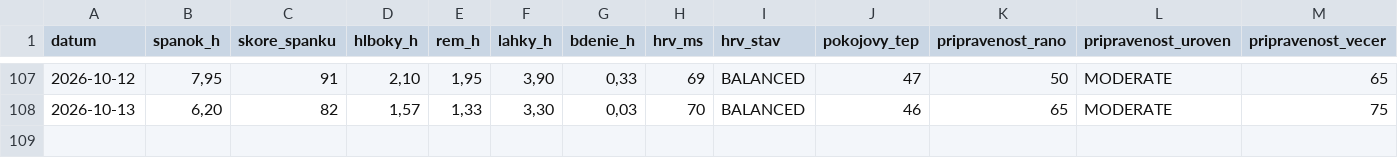
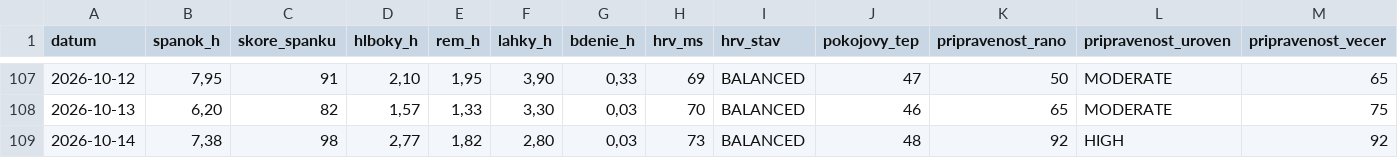
Before and after one commit to panacekm08/relaxrun, a CSV file: wellness.csv, drawn as a sheet; only a part is shown, gaps mark what is left out; rows hold the shown columns only; the diff names each change by its address in the sheet, - before the commit and + after, or states it on an @@ line.

```diff
--- a/wellness.csv
+++ b/wellness.csv
+row 109: 2026-10-14 | 7,38 | 98 | 2,77 | 1,82 | 2,80 | 0,03 | 73 | BALANCED | 48 | 92 | HIGH | 92
```
Also changed, not shown: 4 other files.
